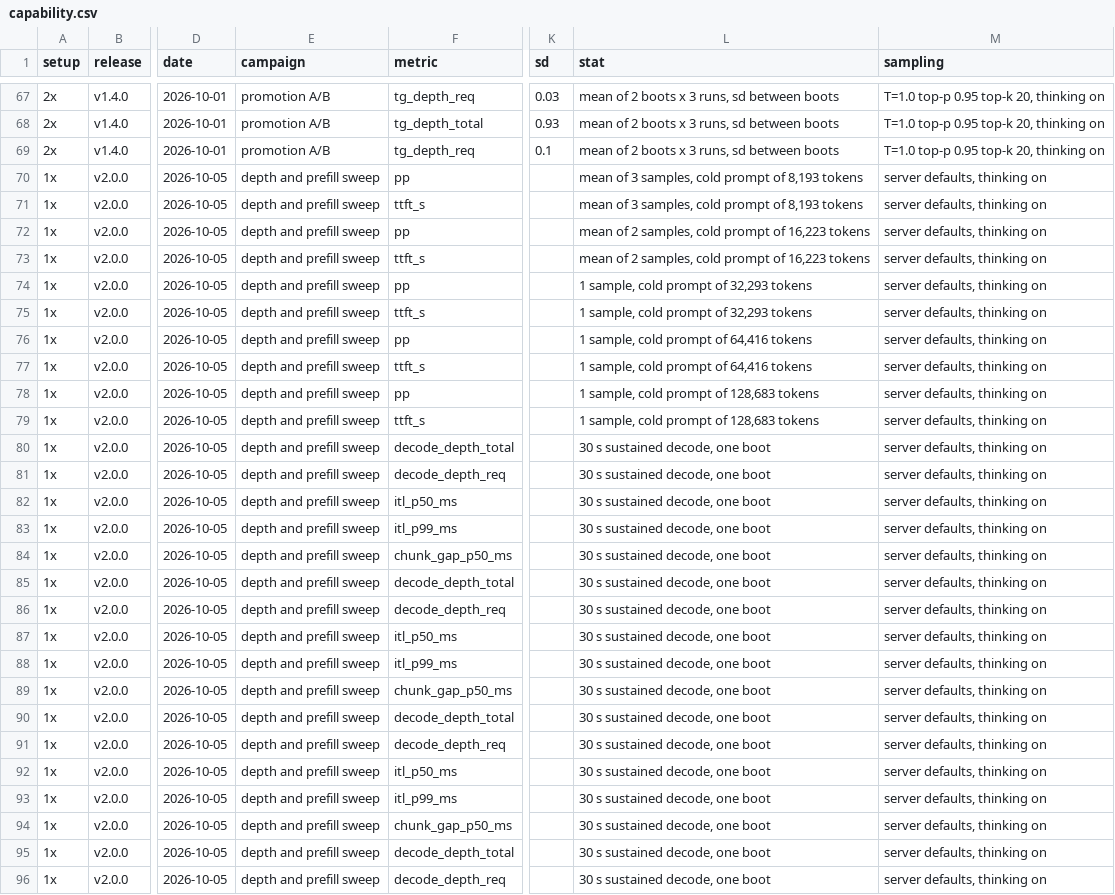
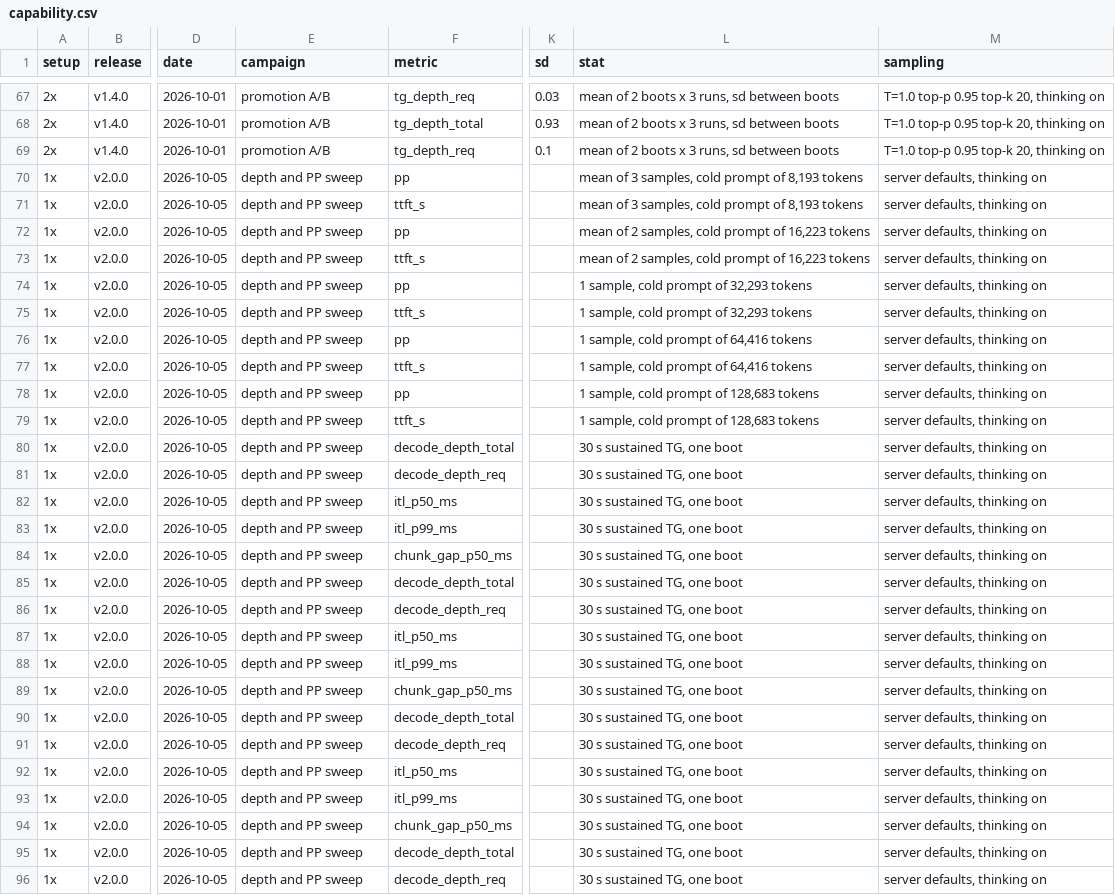
Before and after one commit to ursuciprian/qwen3.8-flash-next-dgx-spark-tp-2, a CSV file: docs/data/capability.csv, drawn as a sheet; only a part is shown, gaps mark what is left out; the diff covers the shown part only; the diff names each change by its address in the sheet, - before the commit and + after, or states it on an @@ line.

```diff
--- a/docs/data/capability.csv
+++ b/docs/data/capability.csv
-E70:E96 (campaign): depth and prefill sweep
+E70:E96 (campaign): depth and PP sweep
-L80:L96 (stat): 30 s sustained decode, one boot
+L80:L96 (stat): 30 s sustained TG, one boot
```
Also changed, not shown: 156 edited cells elsewhere in this file, 26 other files.
